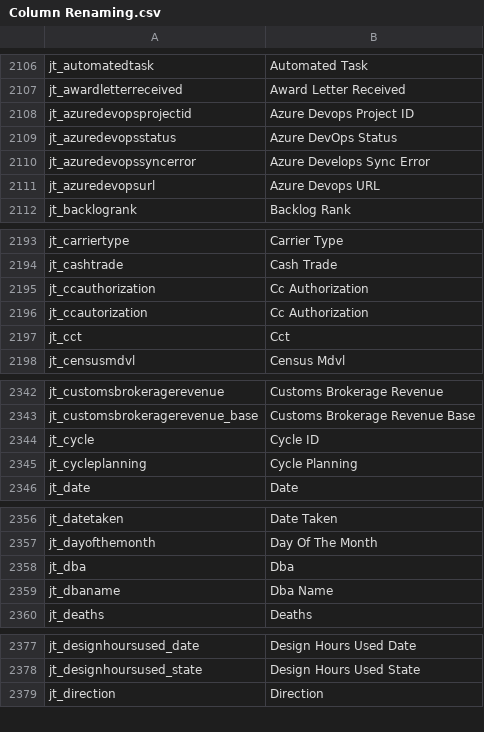
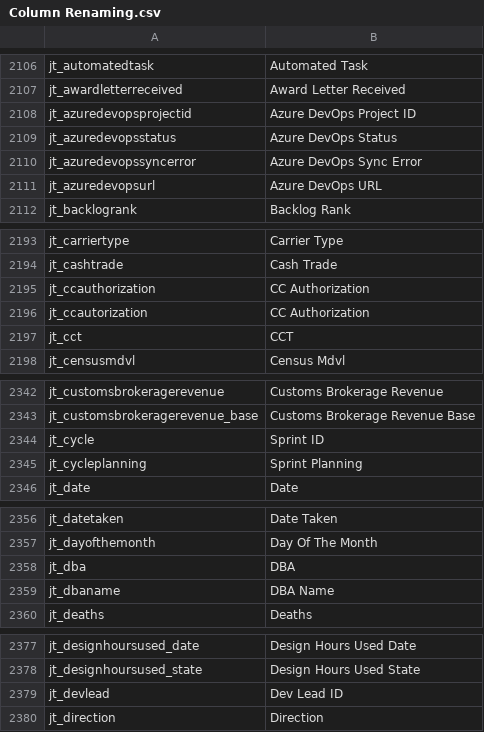
Before and after one commit to preston-reynolds/M-aids, a CSV file: Column Renaming.csv, drawn as a sheet; only a part is shown, gaps mark what is left out; the diff covers the shown part only.

Commit message:
Project Columns

```diff
--- a/Column Renaming.csv
+++ b/Column Renaming.csv
@@ -2107,6 +2107,6 @@ jt_automatedtask,Automated Task
 jt_awardletterreceived,Award Letter Received
-jt_azuredevopsprojectid,Azure Devops Project ID
+jt_azuredevopsprojectid,Azure DevOps Project ID
 jt_azuredevopsstatus,Azure DevOps Status
-jt_azuredevopssyncerror,Azure Develops Sync Error
-jt_azuredevopsurl,Azure Devops URL
+jt_azuredevopssyncerror,Azure DevOps Sync Error
+jt_azuredevopsurl,Azure DevOps URL
 jt_backlogrank,Backlog Rank
@@ -2194,5 +2194,5 @@ jt_carriertype,Carrier Type
 jt_cashtrade,Cash Trade
-jt_ccauthorization,Cc Authorization
-jt_ccautorization,Cc Authorization
-jt_cct,Cct
+jt_ccauthorization,CC Authorization
+jt_ccautorization,CC Authorization
+jt_cct,CCT
 jt_censusmdvl,Census Mdvl
@@ -2343,4 +2343,4 @@ jt_customsbrokeragerevenue,Customs Brokerage Revenue
 jt_customsbrokeragerevenue_base,Customs Brokerage Revenue Base
-jt_cycle,Cycle ID
-jt_cycleplanning,Cycle Planning
+jt_cycle,Sprint ID
+jt_cycleplanning,Sprint Planning
 jt_date,Date
@@ -2357,4 +2357,4 @@ jt_datetaken,Date Taken
 jt_dayofthemonth,Day Of The Month
-jt_dba,Dba
-jt_dbaname,Dba Name
+jt_dba,DBA
+jt_dbaname,DBA Name
 jt_deaths,Deaths
@@ -2378,2 +2378,3 @@ jt_designhoursused_date,Design Hours Used Date
 jt_designhoursused_state,Design Hours Used State
+jt_devlead,Dev Lead ID
 jt_direction,Direction
```
Also changed, not shown: 4 added rows, 1 removed row and 6 edited cells elsewhere in this file.
